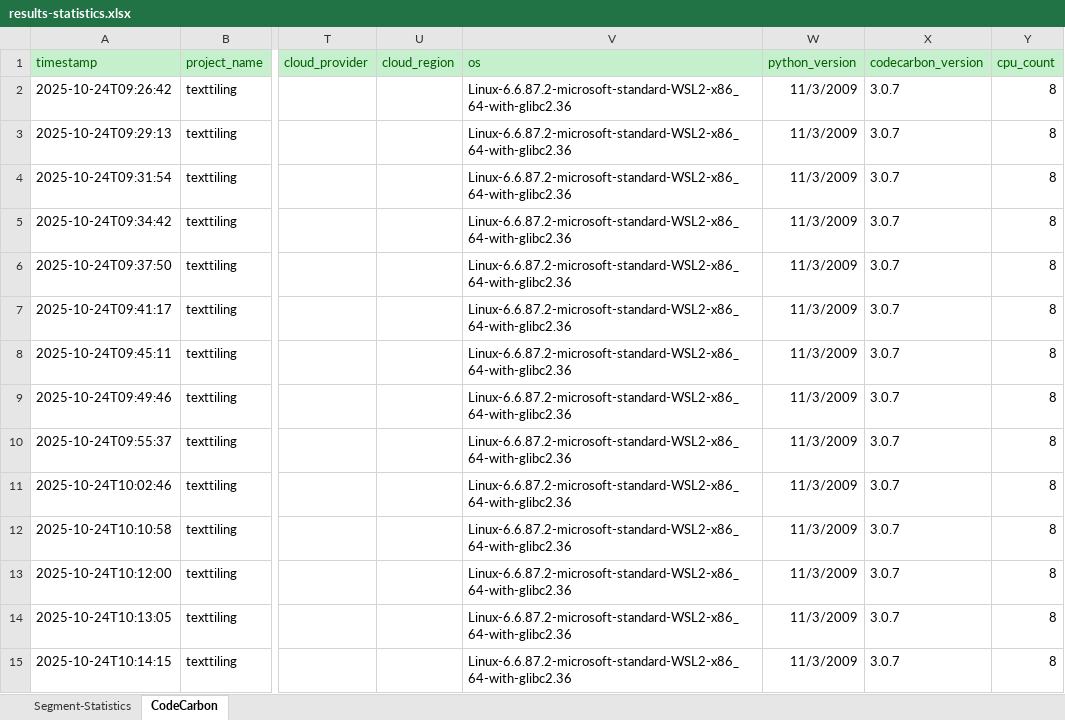
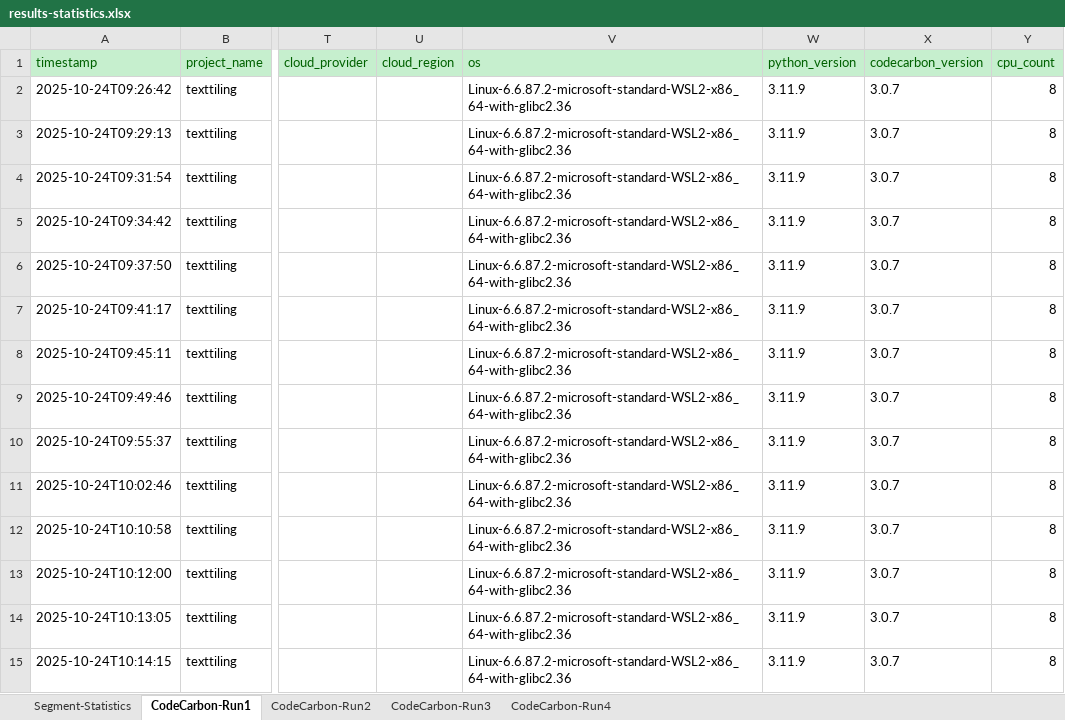
Before and after one commit to uniba-mi/text-segmentation, an Excel workbook: data/results-statistics.xlsx, sheet CodeCarbon-Run1, drawn as a sheet; only a part is shown, gaps mark what is left out; values as stored, in another font and other column widths than the file's, no borders; the diff covers the shown part only; the diff names each change by its address in the sheet, - before the commit and + after, or states it on an @@ line.

```diff
--- a/data/results-statistics.xlsx (sheet CodeCarbon-Run1)
+++ b/data/results-statistics.xlsx (sheet CodeCarbon-Run1)
-sheet tab: CodeCarbon
+sheet tab: CodeCarbon-Run1
+sheet tab: CodeCarbon-Run2
+sheet tab: CodeCarbon-Run3
+sheet tab: CodeCarbon-Run4
-W2:W15 (python_version): 11/3/2009
+W2:W15 (python_version): 3.11.9
```
Also changed, not shown: 108 edited cells elsewhere in this sheet, sheet Segment-Statistics.
